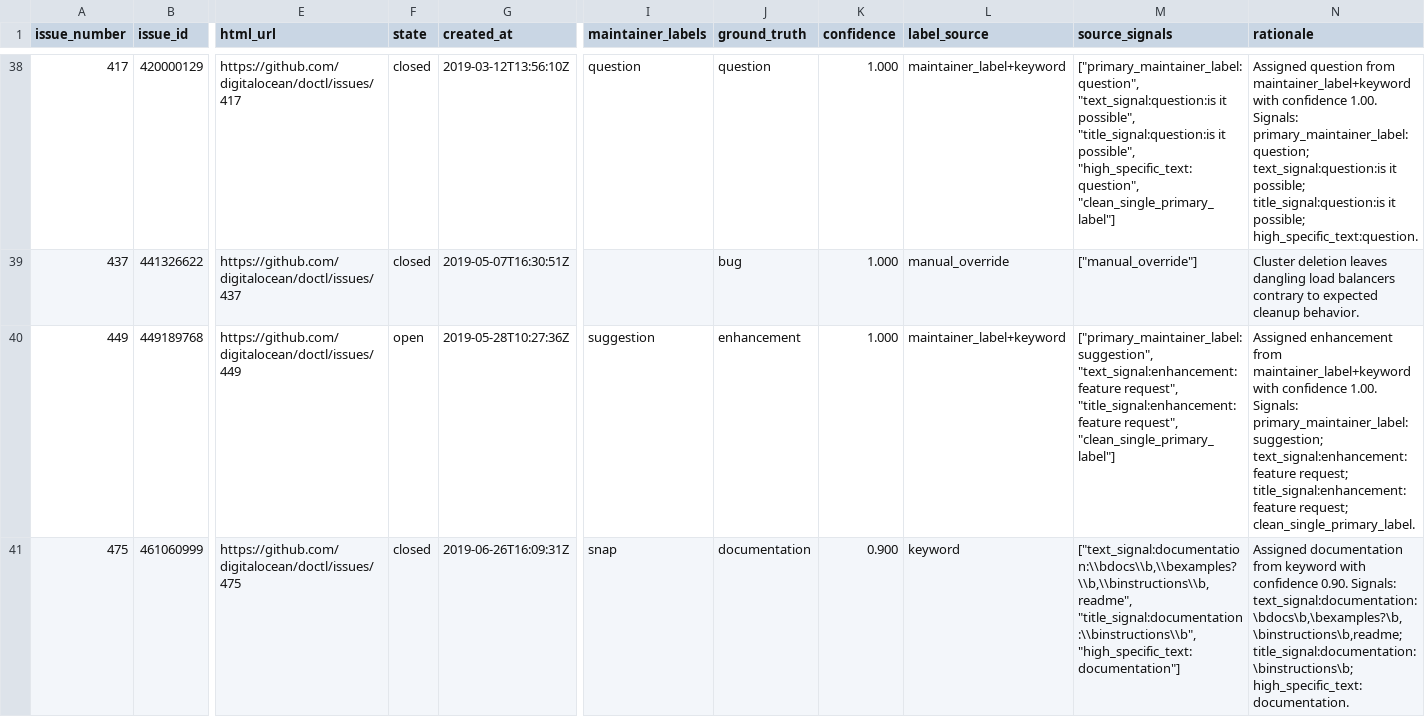
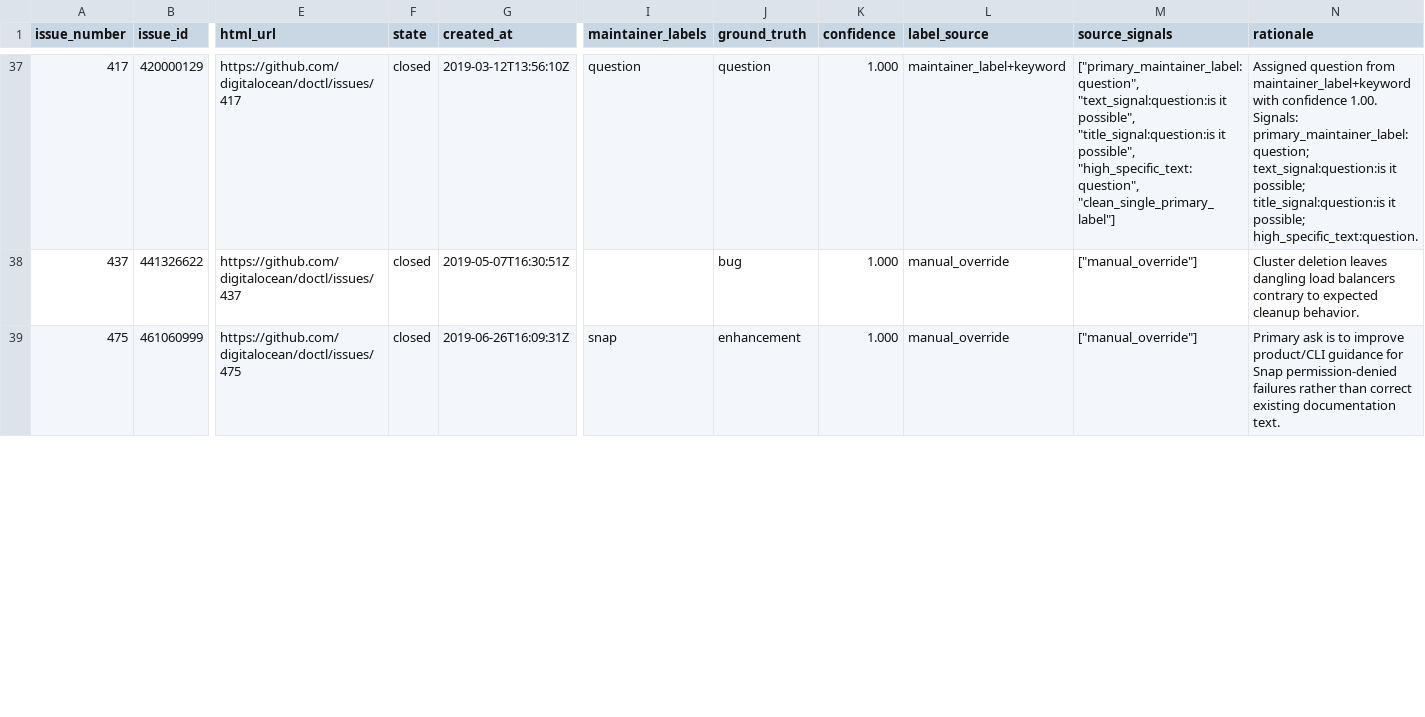
Before and after one commit to ludvik/glowing-carnival, a CSV file: data/labels/scored_set.csv, drawn as a sheet; only a part is shown, gaps mark what is left out; removed rows and columns are numbered as before the commit, all else as after; rows hold the shown columns only; the diff covers the shown part only; the diff names each change by its address in the sheet, - before the commit and + after, or states it on an @@ line.

Commit message:
more runs and minor fixes to ground truths

```diff
--- a/data/labels/scored_set.csv
+++ b/data/labels/scored_set.csv
-row 40: 449 | 449189768 | https://github.com/digitalocean/doctl/issues/449 | open | 2019-05-28T10:27:36Z | suggestion | enhancement | 1.000 | maintainer_label+keyword | ["primary_maintainer_label:suggestion", "text_signal:enhancement:feature request", "title_signal:enhancement:feature request", "clean_single_primary_label"] | Assigned enhancement from maintainer_label+keyword with confidence 1.00. Signals: primary_maintainer_label:suggestion; text_signal:enhancement:feature request; title_signal:enhancement:feature request; clean_single_primary_label.
-J39 (ground_truth): documentation
+J39 (ground_truth): enhancement
-K39 (confidence): 0.900
+K39 (confidence): 1.000
-L39 (label_source): keyword
+L39 (label_source): manual_override
-M39 (source_signals): ["text_signal:documentation:\\bdocs\\b,\\bexamples?\\b,\\binstructions\\b,readme", "title_signal:documentation:\\binstructions\\b", "high_specific_text:documentation"]
+M39 (source_signals): ["manual_override"]
-N39 (rationale): Assigned documentation from keyword with confidence 0.90. Signals: text_signal:documentation:\bdocs\b,\bexamples?\b,\binstructions\b,readme; title_signal:documentation:\binstructions\b; high_specific_text:documentation.
+N39 (rationale): Primary ask is to improve product/CLI guidance for Snap permission-denied failures rather than correct existing documentation text.
```
Also changed, not shown: 3 removed rows and 12 edited cells elsewhere in this file, config/screening_pool.csv, data/labels/manual_overrides.csv, 37 other files.
